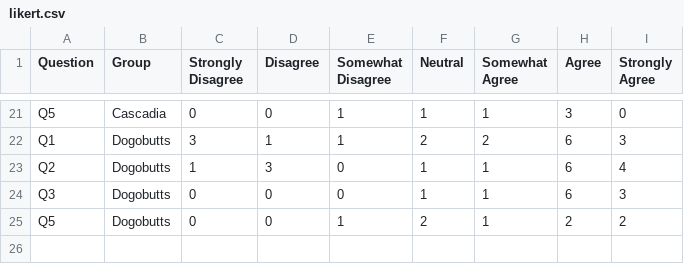
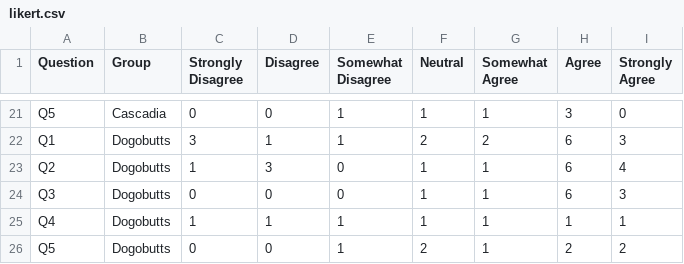
Before and after one commit to yinfengshao/d3, a CSV file: data/likert.csv, drawn as a sheet; only a part is shown, gaps mark what is left out.

Commit message:
Added support for arbitrary number of Likert points

```diff
--- a/data/likert.csv
+++ b/data/likert.csv
@@ -24,2 +24,3 @@ Q2,Dogobutts,1,3,0,1,1,6,4
 Q3,Dogobutts,0,0,0,1,1,6,3
+Q4,Dogobutts,1,1,1,1,1,1,1
 Q5,Dogobutts,0,0,1,2,1,2,2
```
Also changed, not shown: 1 other file.
